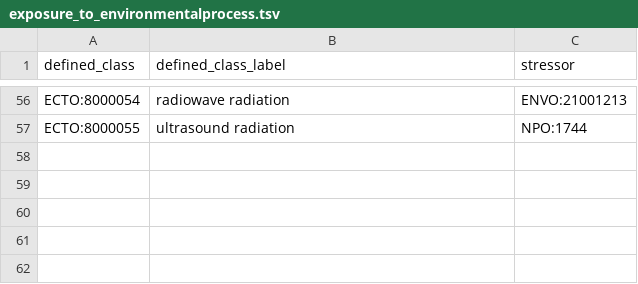
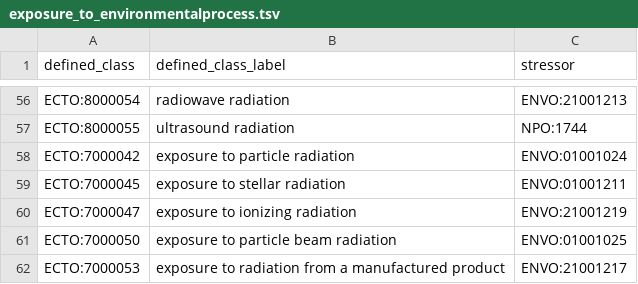
Before and after one commit to EnvironmentOntology/environmental-exposure-ontology, a TSV file: src/patterns/data/default/exposure_to_environmentalprocess.tsv, drawn as a sheet; only a part is shown, gaps mark what is left out.

Commit message:
Update exposure_to_environmentalprocess.tsv
Additional radiation terms from the incorrect environmental_material patter over to this one, did not change the ECTO IDs, but do we need to?

```diff
--- a/src/patterns/data/default/exposure_to_environmentalprocess.tsv
+++ b/src/patterns/data/default/exposure_to_environmentalprocess.tsv
@@ -57 +57,6 @@ ECTO:8000054	radiowave radiation	ENVO:21001213
 ECTO:8000055	ultrasound radiation	NPO:1744
+ECTO:7000042	exposure to particle radiation	ENVO:01001024
+ECTO:7000045	exposure to stellar radiation	ENVO:01001211
+ECTO:7000047	exposure to ionizing radiation	ENVO:21001219
+ECTO:7000050	exposure to particle beam radiation	ENVO:01001025
+ECTO:7000053	exposure to radiation from a manufactured product	ENVO:21001217
```
